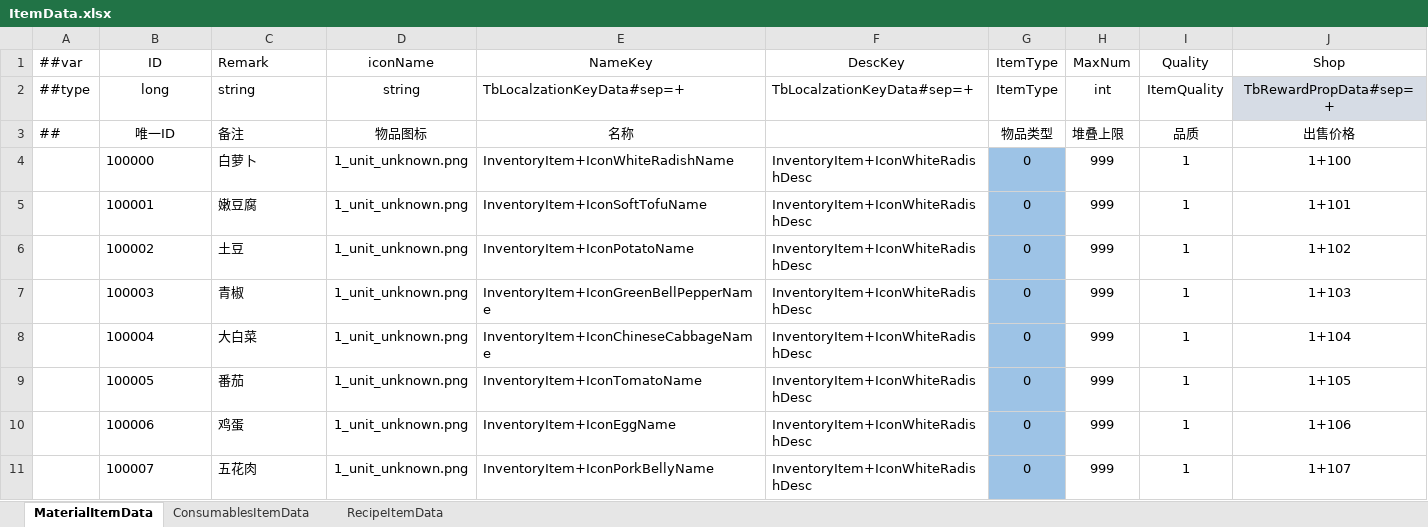
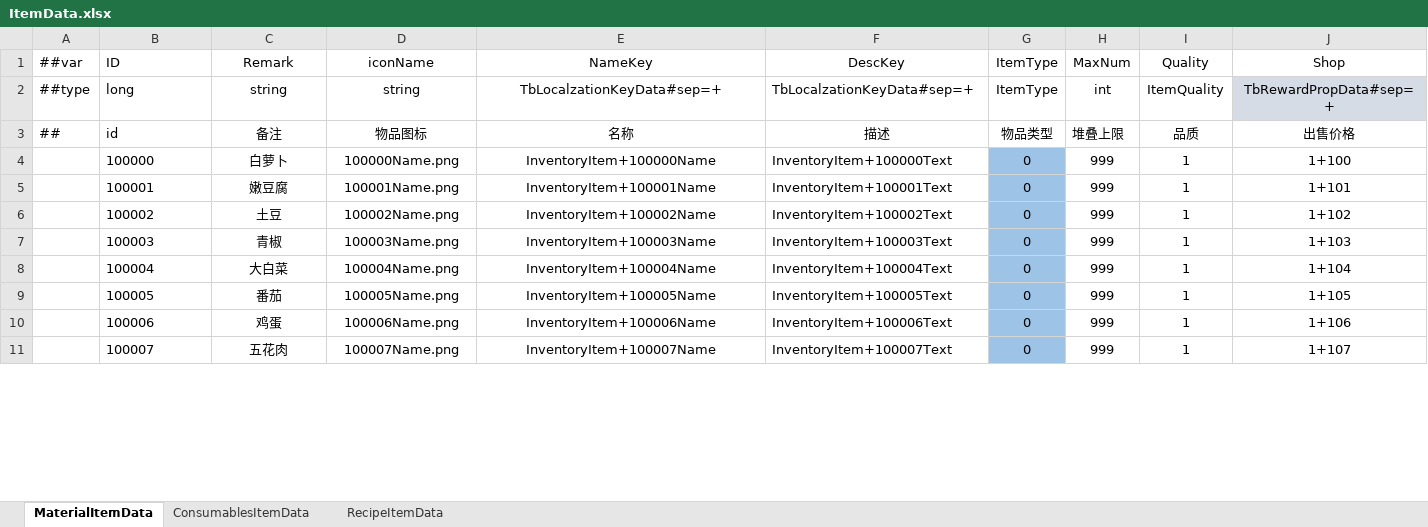
Before and after one commit to XiaoYuName/HD-2D, an Excel workbook: ExcelTool/LubanTools/DataTables/Datas/ItemData.xlsx, sheet MaterialItemData, drawn as a sheet; only a part is shown; values as stored, in another font and other column widths than the file's, no borders; the diff covers the shown part only; the diff names each change by its address in the sheet, - before the commit and + after, or states it on an @@ line.

```diff
--- a/ExcelTool/LubanTools/DataTables/Datas/ItemData.xlsx (sheet MaterialItemData)
+++ b/ExcelTool/LubanTools/DataTables/Datas/ItemData.xlsx (sheet MaterialItemData)
-B1:B3 alignment: center
+B1:B3 alignment: left
-C1:C11 alignment: left
+C1:C11 alignment: center
-E2 alignment: left
+E2 alignment: center
-B3 (ID): 唯一ID
+B3 (ID): id
-F3 (DescKey): (empty)
+F3 (DescKey): 描述
-D4 (iconName): 1_unit_unknown.png
+D4 (iconName): 100000Name.png
-E4 (NameKey): InventoryItem+IconWhiteRadishName
+E4 (NameKey): InventoryItem+100000Name
-E4:E11 alignment: left
+E4:E11 alignment: center
-F4 (DescKey): InventoryItem+IconWhiteRadishDesc
+F4 (DescKey): InventoryItem+100000Text
-D5 (iconName): 1_unit_unknown.png
+D5 (iconName): 100001Name.png
-E5 (NameKey): InventoryItem+IconSoftTofuName
+E5 (NameKey): InventoryItem+100001Name
-F5 (DescKey): InventoryItem+IconWhiteRadishDesc
+F5 (DescKey): InventoryItem+100001Text
-D6 (iconName): 1_unit_unknown.png
+D6 (iconName): 100002Name.png
-E6 (NameKey): InventoryItem+IconPotatoName
+E6 (NameKey): InventoryItem+100002Name
-F6 (DescKey): InventoryItem+IconWhiteRadishDesc
+F6 (DescKey): InventoryItem+100002Text
-D7 (iconName): 1_unit_unknown.png
+D7 (iconName): 100003Name.png
-E7 (NameKey): InventoryItem+IconGreenBellPepperName
+E7 (NameKey): InventoryItem+100003Name
-F7 (DescKey): InventoryItem+IconWhiteRadishDesc
+F7 (DescKey): InventoryItem+100003Text
-D8 (iconName): 1_unit_unknown.png
+D8 (iconName): 100004Name.png
-E8 (NameKey): InventoryItem+IconChineseCabbageName
+E8 (NameKey): InventoryItem+100004Name
-F8 (DescKey): InventoryItem+IconWhiteRadishDesc
+F8 (DescKey): InventoryItem+100004Text
-D9 (iconName): 1_unit_unknown.png
+D9 (iconName): 100005Name.png
-E9 (NameKey): InventoryItem+IconTomatoName
+E9 (NameKey): InventoryItem+100005Name
-F9 (DescKey): InventoryItem+IconWhiteRadishDesc
+F9 (DescKey): InventoryItem+100005Text
-D10 (iconName): 1_unit_unknown.png
+D10 (iconName): 100006Name.png
-E10 (NameKey): InventoryItem+IconEggName
+E10 (NameKey): InventoryItem+100006Name
-F10 (DescKey): InventoryItem+IconWhiteRadishDesc
+F10 (DescKey): InventoryItem+100006Text
-D11 (iconName): 1_unit_unknown.png
+D11 (iconName): 100007Name.png
-E11 (NameKey): InventoryItem+IconPorkBellyName
+E11 (NameKey): InventoryItem+100007Name
-F11 (DescKey): InventoryItem+IconWhiteRadishDesc
+F11 (DescKey): InventoryItem+100007Text
```
Also changed, not shown: 146 added rows, 1 removed row, 33 edited cells and cell formats elsewhere in this sheet, 28 other files.
